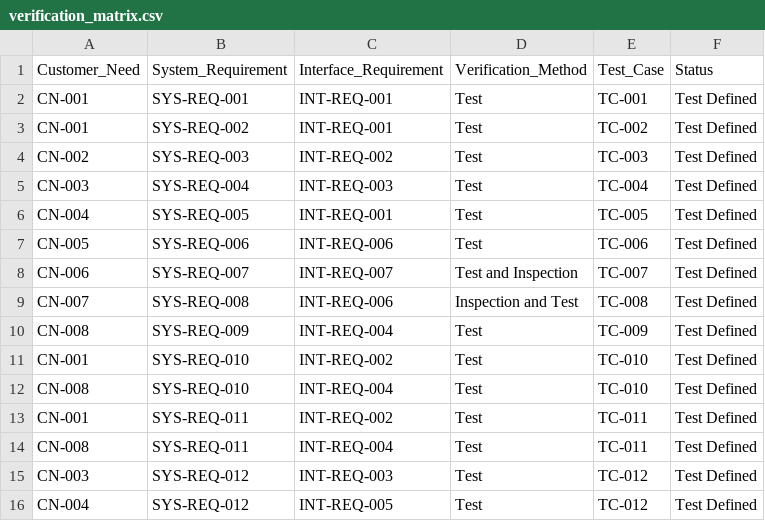
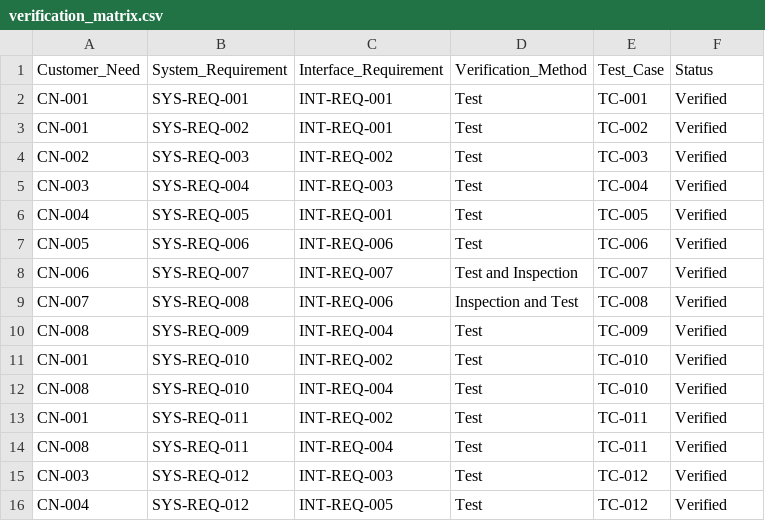
Before and after one commit to GeorgeChriz101/aircraft-cargo-requirements-lab, a CSV file: verification/verification_matrix.csv, drawn as a sheet.

```diff
--- a/verification/verification_matrix.csv
+++ b/verification/verification_matrix.csv
@@ -1,16 +1,16 @@
 Customer_Need,System_Requirement,Interface_Requirement,Verification_Method,Test_Case,Status
-CN-001,SYS-REQ-001,INT-REQ-001,Test,TC-001,Test Defined
-CN-001,SYS-REQ-002,INT-REQ-001,Test,TC-002,Test Defined
-CN-002,SYS-REQ-003,INT-REQ-002,Test,TC-003,Test Defined
-CN-003,SYS-REQ-004,INT-REQ-003,Test,TC-004,Test Defined
-CN-004,SYS-REQ-005,INT-REQ-001,Test,TC-005,Test Defined
-CN-005,SYS-REQ-006,INT-REQ-006,Test,TC-006,Test Defined
-CN-006,SYS-REQ-007,INT-REQ-007,Test and Inspection,TC-007,Test Defined
-CN-007,SYS-REQ-008,INT-REQ-006,Inspection and Test,TC-008,Test Defined
-CN-008,SYS-REQ-009,INT-REQ-004,Test,TC-009,Test Defined
-CN-001,SYS-REQ-010,INT-REQ-002,Test,TC-010,Test Defined
-CN-008,SYS-REQ-010,INT-REQ-004,Test,TC-010,Test Defined
-CN-001,SYS-REQ-011,INT-REQ-002,Test,TC-011,Test Defined
-CN-008,SYS-REQ-011,INT-REQ-004,Test,TC-011,Test Defined
-CN-003,SYS-REQ-012,INT-REQ-003,Test,TC-012,Test Defined
-CN-004,SYS-REQ-012,INT-REQ-005,Test,TC-012,Test Defined
+CN-001,SYS-REQ-001,INT-REQ-001,Test,TC-001,Verified
+CN-001,SYS-REQ-002,INT-REQ-001,Test,TC-002,Verified
+CN-002,SYS-REQ-003,INT-REQ-002,Test,TC-003,Verified
+CN-003,SYS-REQ-004,INT-REQ-003,Test,TC-004,Verified
+CN-004,SYS-REQ-005,INT-REQ-001,Test,TC-005,Verified
+CN-005,SYS-REQ-006,INT-REQ-006,Test,TC-006,Verified
+CN-006,SYS-REQ-007,INT-REQ-007,Test and Inspection,TC-007,Verified
+CN-007,SYS-REQ-008,INT-REQ-006,Inspection and Test,TC-008,Verified
+CN-008,SYS-REQ-009,INT-REQ-004,Test,TC-009,Verified
+CN-001,SYS-REQ-010,INT-REQ-002,Test,TC-010,Verified
+CN-008,SYS-REQ-010,INT-REQ-004,Test,TC-010,Verified
+CN-001,SYS-REQ-011,INT-REQ-002,Test,TC-011,Verified
+CN-008,SYS-REQ-011,INT-REQ-004,Test,TC-011,Verified
+CN-003,SYS-REQ-012,INT-REQ-003,Test,TC-012,Verified
+CN-004,SYS-REQ-012,INT-REQ-005,Test,TC-012,Verified
```
Also changed, not shown: verification/test_results.csv, 3 other files.
